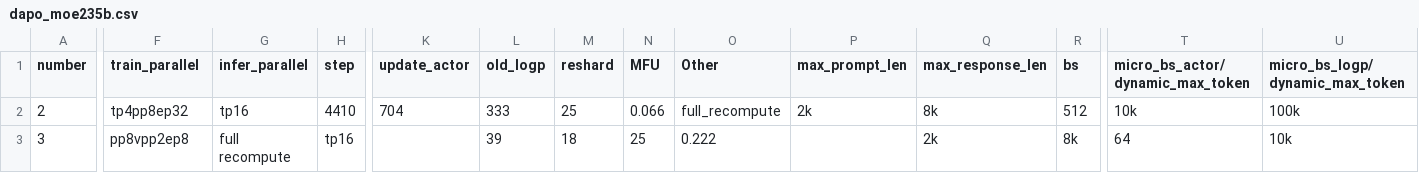
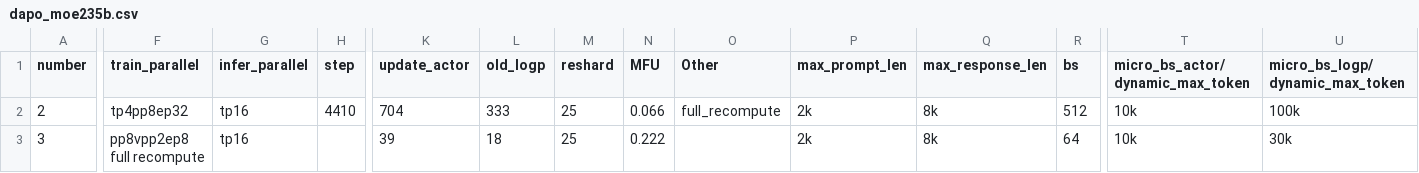
Before and after one commit to ISEEKYAN/verl_megatron_practice, a CSV file: dapo_moe235b.csv, drawn as a sheet; only a part is shown, gaps mark what is left out; the diff covers the shown part only; the diff names each change by its address in the sheet, - before the commit and + after, or states it on an @@ line.

Commit message:
fix

```diff
--- a/dapo_moe235b.csv
+++ b/dapo_moe235b.csv
-F3 (train_parallel): pp8vpp2ep8
+F3 (train_parallel): pp8vpp2ep8 full recompute
-G3 (infer_parallel): full recompute
+G3 (infer_parallel): tp16
-H3 (step): tp16
+H3 (step): (empty)
-K3 (update_actor): (empty)
+K3 (update_actor): 39
-L3 (old_logp): 39
+L3 (old_logp): 18
-M3 (reshard): 18
+M3 (reshard): 25
-N3 (MFU): 25
+N3 (MFU): 0.222
-O3 (Other): 0.222
+O3 (Other): (empty)
-P3 (max_prompt_len): (empty)
+P3 (max_prompt_len): 2k
-Q3 (max_response_len): 2k
+Q3 (max_response_len): 8k
-R3 (bs): 8k
+R3 (bs): 64
-T3 (micro_bs_actor/dynamic_max_token): 64
+T3 (micro_bs_actor/dynamic_max_token): 10k
-U3 (micro_bs_logp/dynamic_max_token): 10k
+U3 (micro_bs_logp/dynamic_max_token): 30k
```
Also changed, not shown: 1 edited cell elsewhere in this file.
